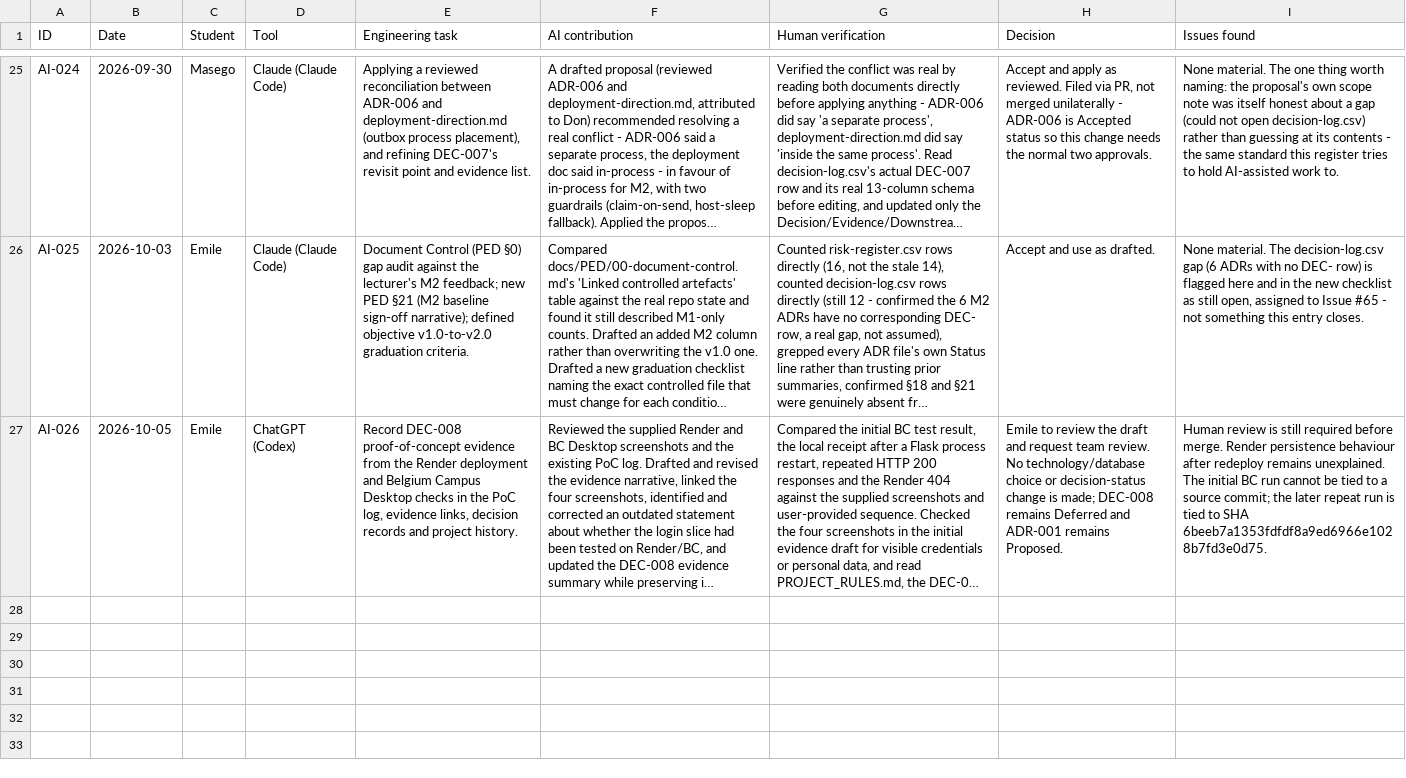
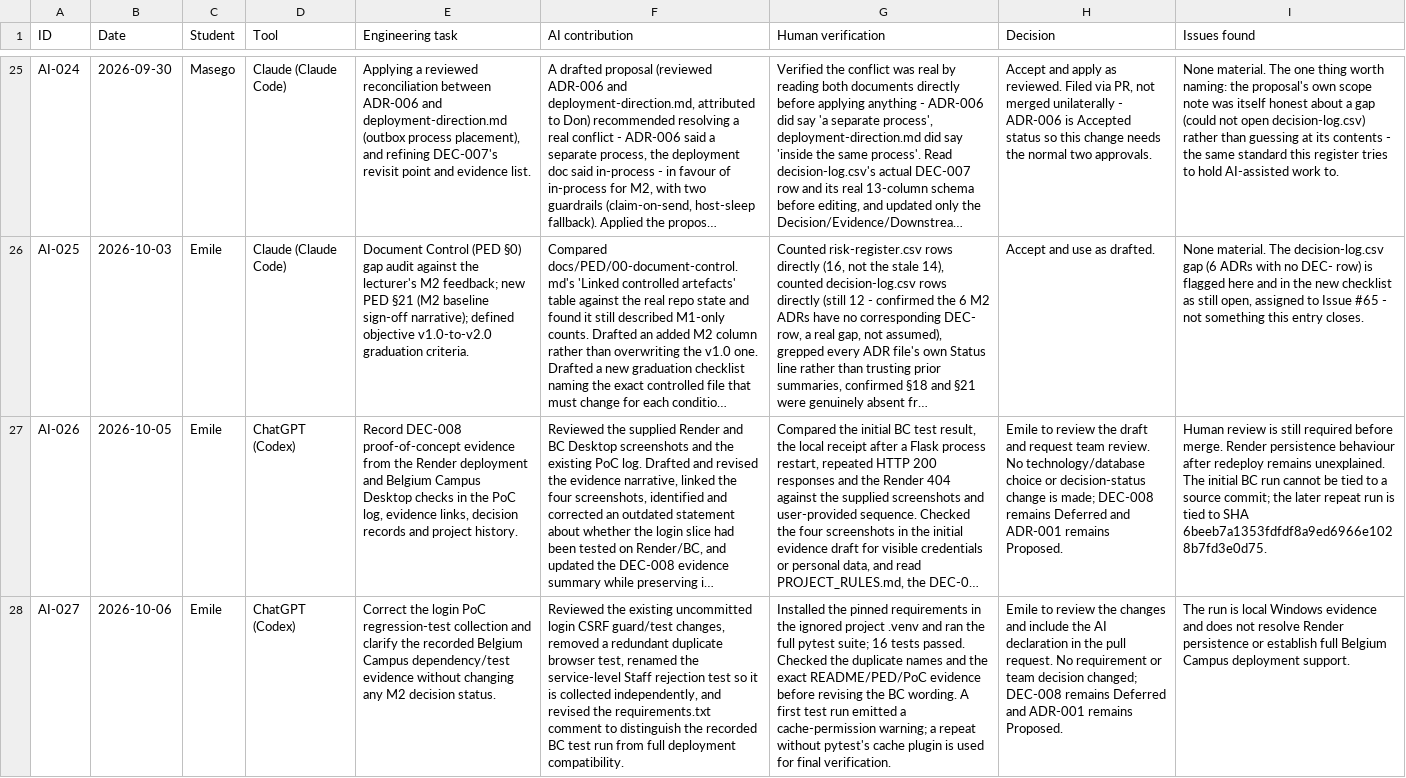
Before and after one commit to DonLukus/Civic-connect, a CSV file: docs/governance/ai-usage-register.csv, drawn as a sheet; only a part is shown, gaps mark what is left out; long unchanged cells end in …; the diff names each change by its address in the sheet, - before the commit and + after, or states it on an @@ line.

Commit message:
fix(test): collect Emile PoC regression tests

```diff
--- a/docs/governance/ai-usage-register.csv
+++ b/docs/governance/ai-usage-register.csv
+row 28: AI-027 | 2026-10-06 | Emile | ChatGPT (Codex) | Correct the login PoC regression-test collection and clarify the recorded Belgium Campus dependency/test evidence without changing any M2 decision status. | Reviewed the existing uncommitted login CSRF guard/test changes, removed a redundant duplicate browser test, renamed the service-level Staff rejection test so it is collected independently, and revised the requirements.txt comment to distinguish the recorded BC test run from full deployment compatibility. | Installed the pinned requirements in the ignored project .venv and ran the full pytest suite; 16 tests passed. Checked the duplicate names and the exact README/PED/PoC evidence before revising the BC wording. A first test run emitted a cache-permission warning; a repeat without pytest's cache plugin is used for final verification. | Emile to review the changes and include the AI declaration in the pull request. No requirement or team decision changed; DEC-008 remains Deferred and ADR-001 remains Proposed. | The run is local Windows evidence and does not resolve Render persistence or establish full Belgium Campus deployment support.
```
Also changed, not shown: 4 other files.
